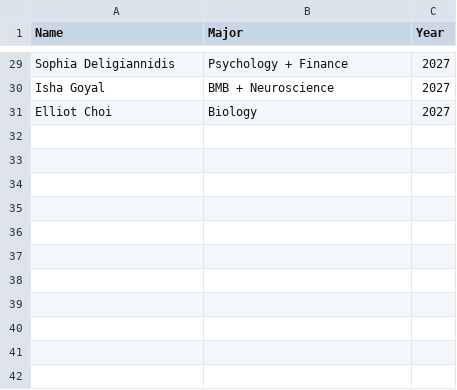
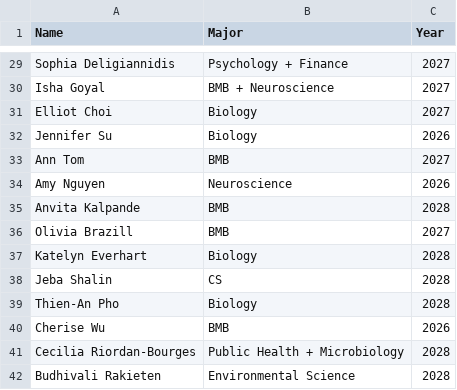
Before and after one commit to UMassSciOly/umaso.org, a CSV file: organizer_info.csv, drawn as a sheet; only a part is shown, gaps mark what is left out.

```diff
--- a/organizer_info.csv
+++ b/organizer_info.csv
@@ -31 +31,12 @@ Isha Goyal,BMB + Neuroscience,2027
 Elliot Choi,Biology,2027
+Jennifer Su,Biology,2026
+Ann Tom,BMB,2027
+Amy Nguyen,Neuroscience,2026
+Anvita Kalpande,BMB,2028
+Olivia Brazill,BMB,2027
+Katelyn Everhart,Biology,2028
+Jeba Shalin,CS,2028
+Thien-An Pho,Biology,2028
+Cherise Wu,BMB,2026
+Cecilia Riordan-Bourges,Public Health + Microbiology,2028
+Budhivali Rakieten,Environmental Science,2028
```
Also changed, not shown: 15 other files.
